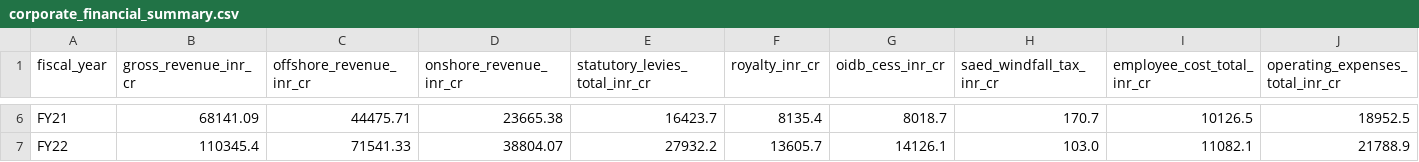
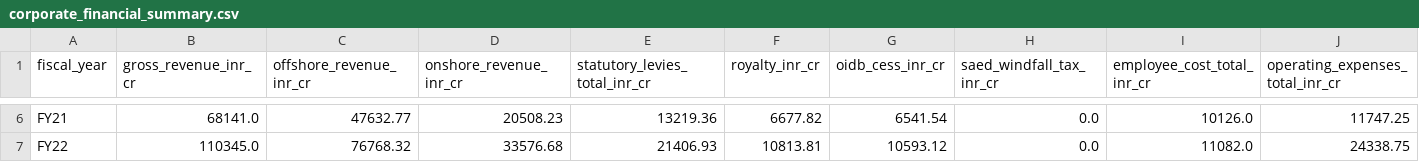
Before and after one commit to amandeepsinghs-cyber/HR-Finance-Agent-ONGC, a CSV file: data_bank/landing/governance/corporate_financial_summary.csv, drawn as a sheet; only a part is shown, gaps mark what is left out; the diff covers the shown part only; the diff names each change by its address in the sheet, - before the commit and + after, or states it on an @@ line.

```diff
--- a/data_bank/landing/governance/corporate_financial_summary.csv
+++ b/data_bank/landing/governance/corporate_financial_summary.csv
-B6 (gross_revenue_inr_cr): 68141.09
+B6 (gross_revenue_inr_cr): 68141.0
-C6 (offshore_revenue_inr_cr): 44475.71
+C6 (offshore_revenue_inr_cr): 47632.77
-D6 (onshore_revenue_inr_cr): 23665.38
+D6 (onshore_revenue_inr_cr): 20508.23
-E6 (statutory_levies_total_inr_cr): 16423.7
+E6 (statutory_levies_total_inr_cr): 13219.36
-F6 (royalty_inr_cr): 8135.4
+F6 (royalty_inr_cr): 6677.82
-G6 (oidb_cess_inr_cr): 8018.7
+G6 (oidb_cess_inr_cr): 6541.54
-H6 (saed_windfall_tax_inr_cr): 170.7
+H6 (saed_windfall_tax_inr_cr): 0.0
-I6 (employee_cost_total_inr_cr): 10126.5
+I6 (employee_cost_total_inr_cr): 10126.0
-J6 (operating_expenses_total_inr_cr): 18952.5
+J6 (operating_expenses_total_inr_cr): 11747.25
-B7 (gross_revenue_inr_cr): 110345.4
+B7 (gross_revenue_inr_cr): 110345.0
-C7 (offshore_revenue_inr_cr): 71541.33
+C7 (offshore_revenue_inr_cr): 76768.32
-D7 (onshore_revenue_inr_cr): 38804.07
+D7 (onshore_revenue_inr_cr): 33576.68
-E7 (statutory_levies_total_inr_cr): 27932.2
+E7 (statutory_levies_total_inr_cr): 21406.93
-F7 (royalty_inr_cr): 13605.7
+F7 (royalty_inr_cr): 10813.81
-G7 (oidb_cess_inr_cr): 14126.1
+G7 (oidb_cess_inr_cr): 10593.12
-H7 (saed_windfall_tax_inr_cr): 103.0
+H7 (saed_windfall_tax_inr_cr): 0.0
-I7 (employee_cost_total_inr_cr): 11082.1
+I7 (employee_cost_total_inr_cr): 11082.0
-J7 (operating_expenses_total_inr_cr): 21788.9
+J7 (operating_expenses_total_inr_cr): 24338.75
```
Also changed, not shown: 174 edited cells elsewhere in this file, data_bank/medallion/upload_manifest.csv, data_bank/reference/ar_targets/payroll_policy_fy.csv, 22 other files.
